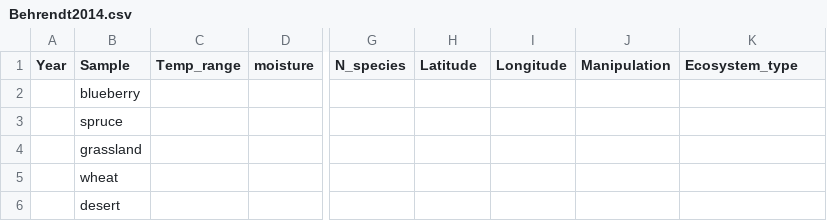
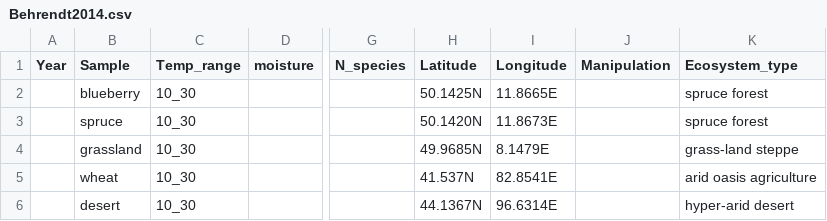
Before and after one commit to kaizadp/field_lab_q10, a CSV file: data/N/Behrendt2014.csv, drawn as a sheet; only a part is shown, gaps mark what is left out; the diff names each change by its address in the sheet, - before the commit and + after, or states it on an @@ line.

```diff
--- a/data/N/Behrendt2014.csv
+++ b/data/N/Behrendt2014.csv
-C2:C6 (Temp_range): (empty)
+C2:C6 (Temp_range): 10_30
-H2 (Latitude): (empty)
+H2 (Latitude): 50.1425N
-I2 (Longitude): (empty)
+I2 (Longitude): 11.8665E
-K2:K3 (Ecosystem_type): (empty)
+K2:K3 (Ecosystem_type): spruce forest
-H3 (Latitude): (empty)
+H3 (Latitude): 50.1420N
-I3 (Longitude): (empty)
+I3 (Longitude): 11.8673E
-H4 (Latitude): (empty)
+H4 (Latitude): 49.9685N
-I4 (Longitude): (empty)
+I4 (Longitude): 8.1479E
-K4 (Ecosystem_type): (empty)
+K4 (Ecosystem_type): grass-land steppe
-H5 (Latitude): (empty)
+H5 (Latitude): 41.537N
-I5 (Longitude): (empty)
+I5 (Longitude): 82.8541E
-K5 (Ecosystem_type): (empty)
+K5 (Ecosystem_type): arid oasis agriculture
-H6 (Latitude): (empty)
+H6 (Latitude): 44.1367N
-I6 (Longitude): (empty)
+I6 (Longitude): 96.6314E
-K6 (Ecosystem_type): (empty)
+K6 (Ecosystem_type): hyper-arid desert
```
Also changed, not shown: data/N/2017.csv, data/N/Bagherzadeh2008.csv, 6 other files.
